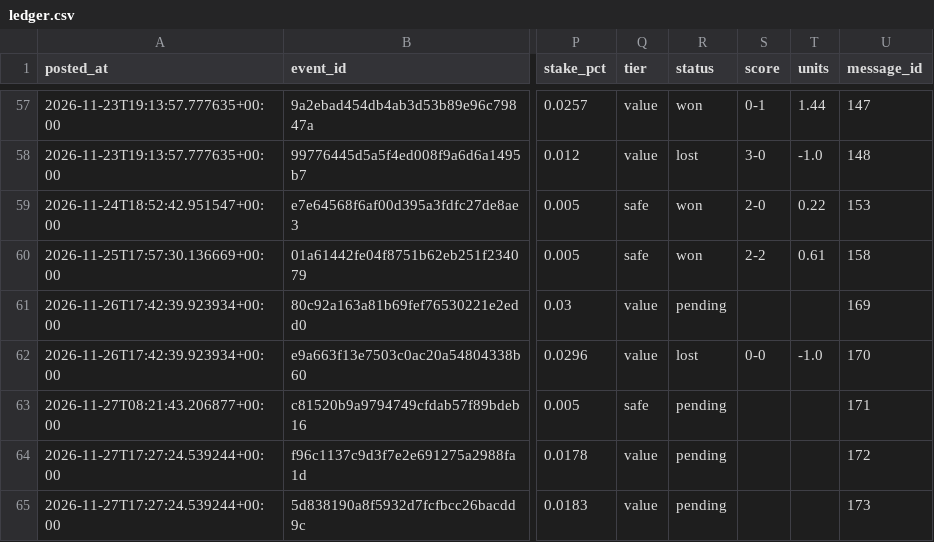
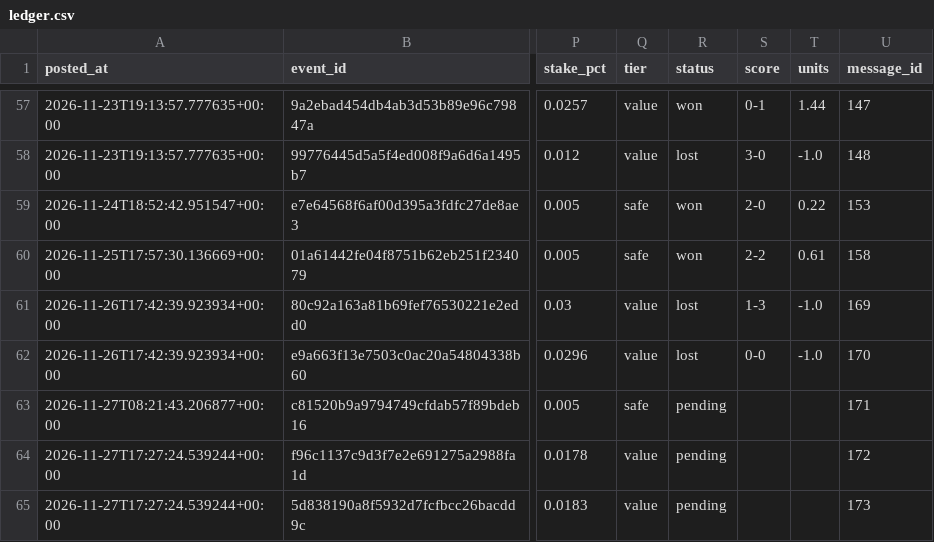
Before and after one commit to abdelcodexccs/edgebet, a CSV file: state/ledger.csv, drawn as a sheet; only a part is shown, gaps mark what is left out; the diff names each change by its address in the sheet, - before the commit and + after, or states it on an @@ line.

```diff
--- a/state/ledger.csv
+++ b/state/ledger.csv
-R61 (status): pending
+R61 (status): lost
-S61 (score): (empty)
+S61 (score): 1-3
-T61 (units): (empty)
+T61 (units): -1.0
```
Also changed, not shown: 1 other file.
